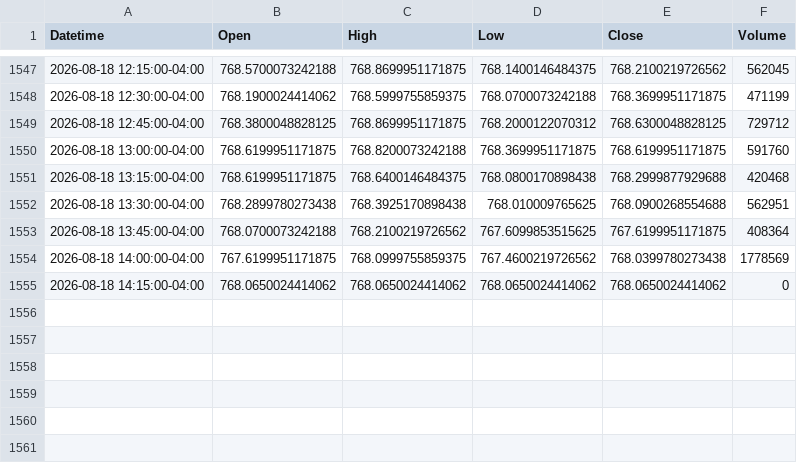
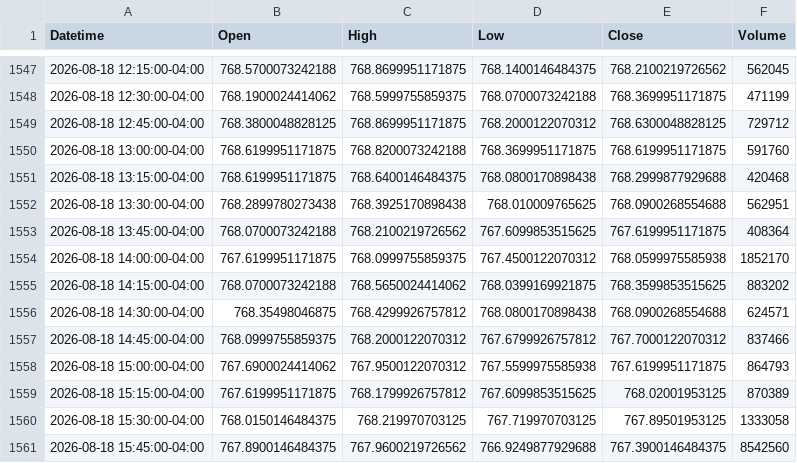
Before and after one commit to psakhil-nq/market-data-pipeline, a CSV file: data/SPY-15min.csv (was data/CLEANEDhistory-15min.csv), drawn as a sheet; only a part is shown, gaps mark what is left out.

Commit message:
Regenerate SPY and QQQ timeframe datasets

```diff
--- a/data/CLEANEDhistory-15min.csv
+++ b/data/SPY-15min.csv
@@ -1553,3 +1553,9 @@ Datetime,Open,High,Low,Close,Volume
 2026-08-18 13:45:00-04:00,768.0700073242188,768.2100219726562,767.6099853515625,767.6199951171875,408364
-2026-08-18 14:00:00-04:00,767.6199951171875,768.0999755859375,767.4600219726562,768.0399780273438,1778569
-2026-08-18 14:15:00-04:00,768.0650024414062,768.0650024414062,768.0650024414062,768.0650024414062,0
+2026-08-18 14:00:00-04:00,767.6199951171875,768.0999755859375,767.4500122070312,768.0599975585938,1852170
+2026-08-18 14:15:00-04:00,768.0700073242188,768.5650024414062,768.0399169921875,768.3599853515625,883202
+2026-08-18 14:30:00-04:00,768.35498046875,768.4299926757812,768.0800170898438,768.0900268554688,624571
+2026-08-18 14:45:00-04:00,768.0999755859375,768.2000122070312,767.6799926757812,767.7000122070312,837466
+2026-08-18 15:00:00-04:00,767.6900024414062,767.9500122070312,767.5599975585938,767.6199951171875,864793
+2026-08-18 15:15:00-04:00,767.6199951171875,768.1799926757812,767.6099853515625,768.02001953125,870389
+2026-08-18 15:30:00-04:00,768.0150146484375,768.219970703125,767.719970703125,767.89501953125,1333058
+2026-08-18 15:45:00-04:00,767.8900146484375,767.9600219726562,766.9249877929688,767.3900146484375,8542560
```
Also changed, not shown: data/SPY-1h.csv, data/SPY-30min.csv, 7 other files.
